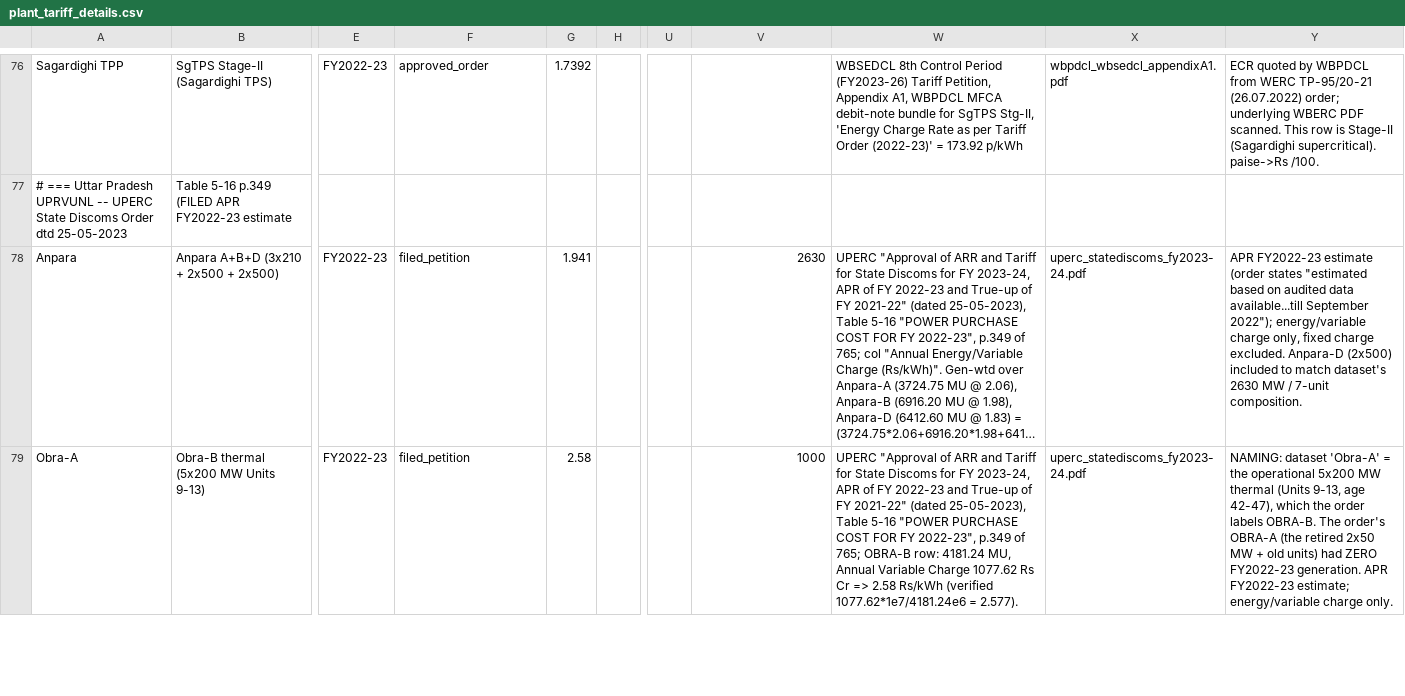
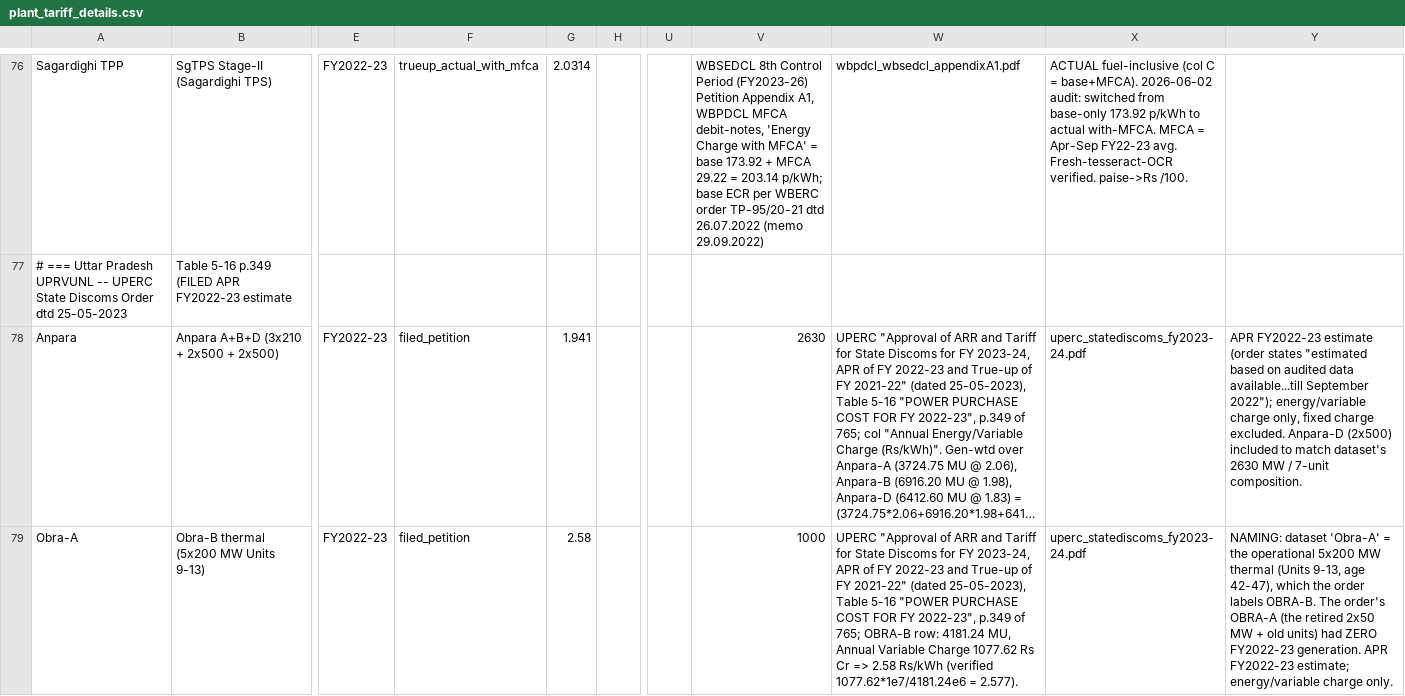
Before and after one commit to parzival74/IndiaCoal, a CSV file: data/raw/plant_tariff_details.csv, drawn as a sheet; only a part is shown, gaps mark what is left out; long unchanged cells end in …; the diff covers the shown part only; the diff names each change by its address in the sheet, - before the commit and + after, or states it on an @@ line.

Commit message:
Coverage-push session: sync rich tariff table; document network-blocked harvest
LOCAL (done): synced data/raw/plant_tariff_details.csv (72->81 rows) — added the 9
fourth-wave stations with verified structured extras (gen/capacity/SHR/aux/GCV/
landed-cost/fixed-charge where the source gives them) and updated the 7 WBPDCL rows
to the actual with-MFCA basis, matching the plant_ecr.csv audit fix. Rich table does
not feed 06, so the headline counterfactual is unchanged.

WBPDCL deeper unit-split: no new coverage (all 5 WB stations already covered;
Sagardighi Stg-I 2.0306 vs Stg-II 2.0314 immaterial).

NETWORK (blocked, nothing fabricated): probed reachability — all state SERC sites
return curl 000 (tgerc/herc/cserc/aerc/mperc) even with --insecure+UA; WebFetch times
out on the large scanned PDFs. So Telangana TGGENCO, CG IPPs, Assam, NLC expansions,
and the approved-order basis upgrades could not be downloaded/verified here. Recorded
the confirmed Telangana true-up URL + full reachability findings in
docs/SCRAPE_ECR_PROMPT.md for a future LOCAL-network session; session log in
docs/ecr_scrape_notes.md. Coverage stays 306/455 = 67.3% (74.9% of gen) — the
practical ceiling from this environment.

```diff
--- a/data/raw/plant_tariff_details.csv
+++ b/data/raw/plant_tariff_details.csv
-F76: approved_order
+F76: trueup_actual_with_mfca
-G76: 1.7392
+G76: 2.0314
-V76: (empty)
+V76: WBSEDCL 8th Control Period (FY2023-26) Petition Appendix A1, WBPDCL MFCA debit-notes, 'Energy Charge with MFCA' = base 173.92 + MFCA 29.22 = 203.14 p/kWh; base ECR per WBERC order TP-95/20-21 dtd 26.07.2022 (memo 29.09.2022)
-W76: WBSEDCL 8th Control Period (FY2023-26) Tariff Petition, Appendix A1, WBPDCL MFCA debit-note bundle for SgTPS Stg-II, 'Energy Charge Rate as per Tariff Order (2022-23)' = 173.92 p/kWh
+W76: wbpdcl_wbsedcl_appendixA1.pdf
-X76: wbpdcl_wbsedcl_appendixA1.pdf
+X76: ACTUAL fuel-inclusive (col C = base+MFCA). 2026-06-02 audit: switched from base-only 173.92 p/kWh to actual with-MFCA. MFCA = Apr-Sep FY22-23 avg. Fresh-tesseract-OCR verified. paise->Rs /100.
-Y76: ECR quoted by WBPDCL from WERC TP-95/20-21 (26.07.2022) order; underlying WBERC PDF scanned. This row is Stage-II (Sagardighi supercritical). paise->Rs /100.
+Y76: (empty)
```
Also changed, not shown: 10 added rows and 36 edited cells elsewhere in this file, 3 other files.
